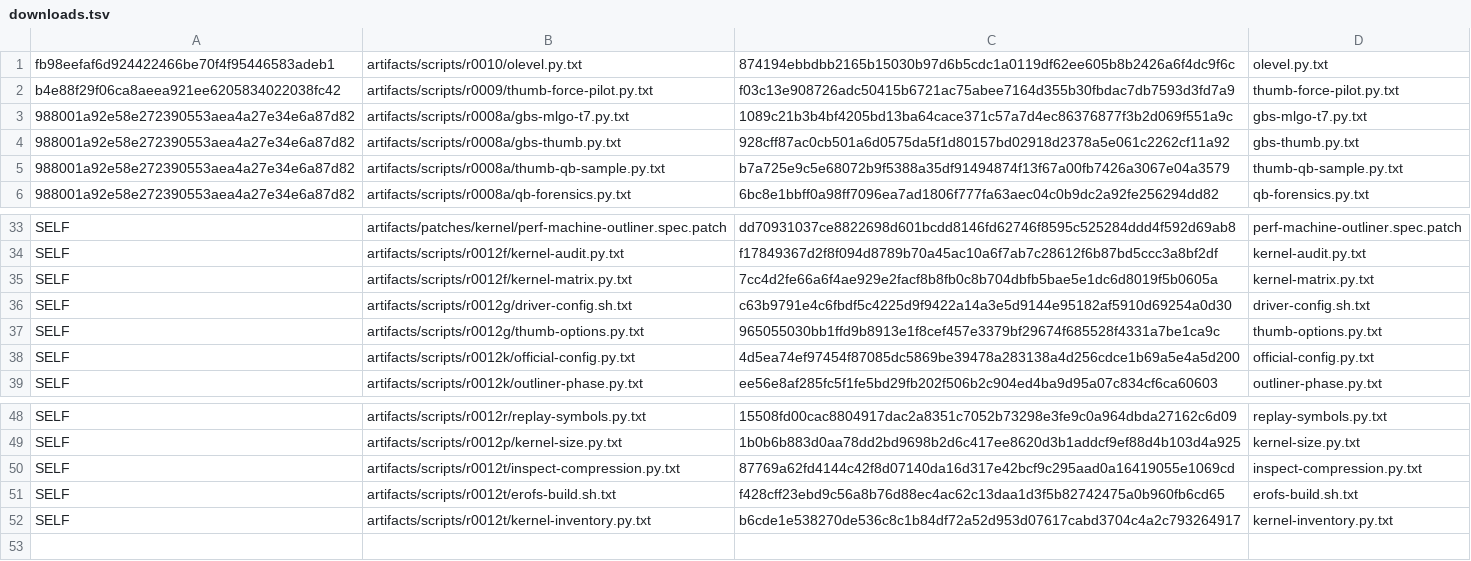
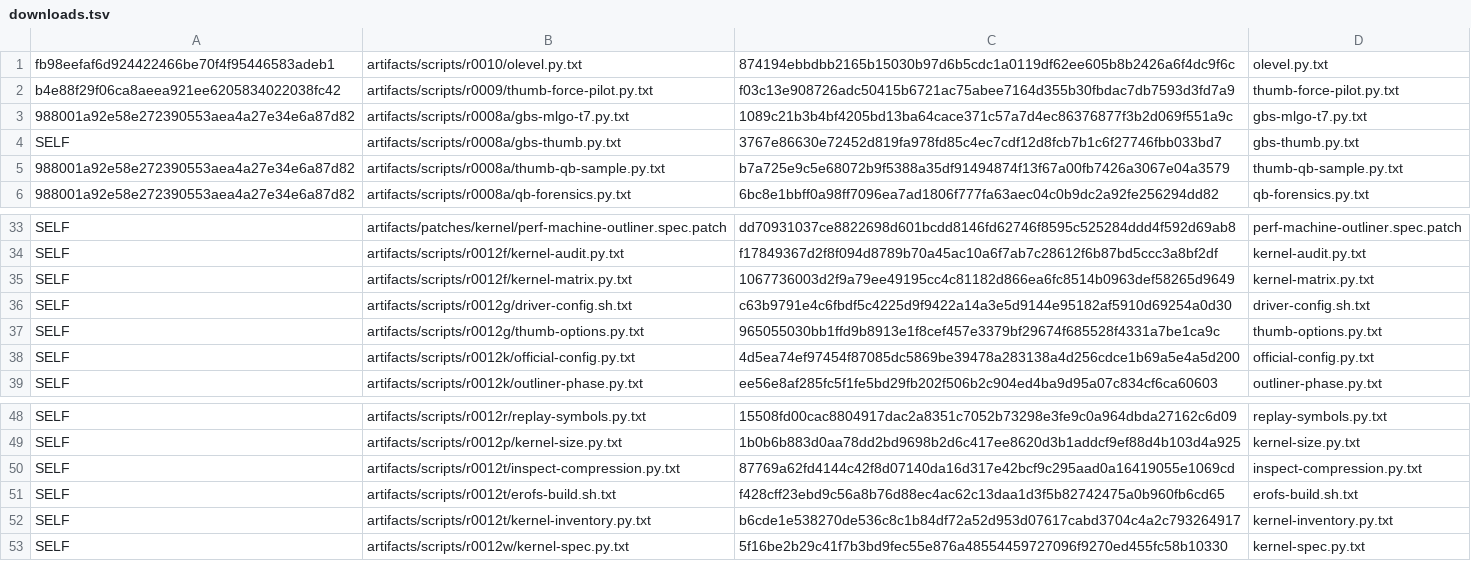
Before and after one commit to lhmax2010/analysis, a TSV file: artifacts/scripts/r0012/downloads.tsv, drawn as a sheet; only a part is shown, gaps mark what is left out.

Commit message:
Resume retained kernel source and qualify each committed spec before GBS

```diff
--- a/artifacts/scripts/r0012/downloads.tsv
+++ b/artifacts/scripts/r0012/downloads.tsv
@@ -3,3 +3,3 @@ b4e88f29f06ca8aeea921ee6205834022038fc42	artifacts/scripts/r0009/thumb-force-pil
 988001a92e58e272390553aea4a27e34e6a87d82	artifacts/scripts/r0008a/gbs-mlgo-t7.py.txt	1089c21b3b4bf4205bd13ba64cace371c57a7d4ec86376877f3b2d069f551a9c	gbs-mlgo-t7.py.txt
-988001a92e58e272390553aea4a27e34e6a87d82	artifacts/scripts/r0008a/gbs-thumb.py.txt	928cff87ac0cb501a6d0575da5f1d80157bd02918d2378a5e061c2262cf11a92	gbs-thumb.py.txt
+SELF	artifacts/scripts/r0008a/gbs-thumb.py.txt	3767e86630e72452d819fa978fd85c4ec7cdf12d8fcb7b1c6f27746fbb033bd7	gbs-thumb.py.txt
 988001a92e58e272390553aea4a27e34e6a87d82	artifacts/scripts/r0008a/thumb-qb-sample.py.txt	b7a725e9c5e68072b9f5388a35df91494874f13f67a00fb7426a3067e04a3579	thumb-qb-sample.py.txt
@@ -34,3 +34,3 @@ SELF	artifacts/patches/kernel/perf-machine-outliner.spec.patch	dd70931037ce88226
 SELF	artifacts/scripts/r0012f/kernel-audit.py.txt	f17849367d2f8f094d8789b70a45ac10a6f7ab7c28612f6b87bd5ccc3a8bf2df	kernel-audit.py.txt
-SELF	artifacts/scripts/r0012f/kernel-matrix.py.txt	7cc4d2fe66a6f4ae929e2facf8b8fb0c8b704dbfb5bae5e1dc6d8019f5b0605a	kernel-matrix.py.txt
+SELF	artifacts/scripts/r0012f/kernel-matrix.py.txt	1067736003d2f9a79ee49195cc4c81182d866ea6fc8514b0963def58265d9649	kernel-matrix.py.txt
 SELF	artifacts/scripts/r0012g/driver-config.sh.txt	c63b9791e4c6fbdf5c4225d9f9422a14a3e5d9144e95182af5910d69254a0d30	driver-config.sh.txt
@@ -52 +52,2 @@ SELF	artifacts/scripts/r0012t/erofs-build.sh.txt	f428cff23ebd9c56a8b76d88ec4ac62
 SELF	artifacts/scripts/r0012t/kernel-inventory.py.txt	b6cde1e538270de536c8c1b84df72a52d953d07617cabd3704c4a2c793264917	kernel-inventory.py.txt
+SELF	artifacts/scripts/r0012w/kernel-spec.py.txt	5f16be2b29c41f7b3bd9fec55e876a48554459727096f9270ed455fc58b10330	kernel-spec.py.txt
```
Also changed, not shown: 5 other files.
